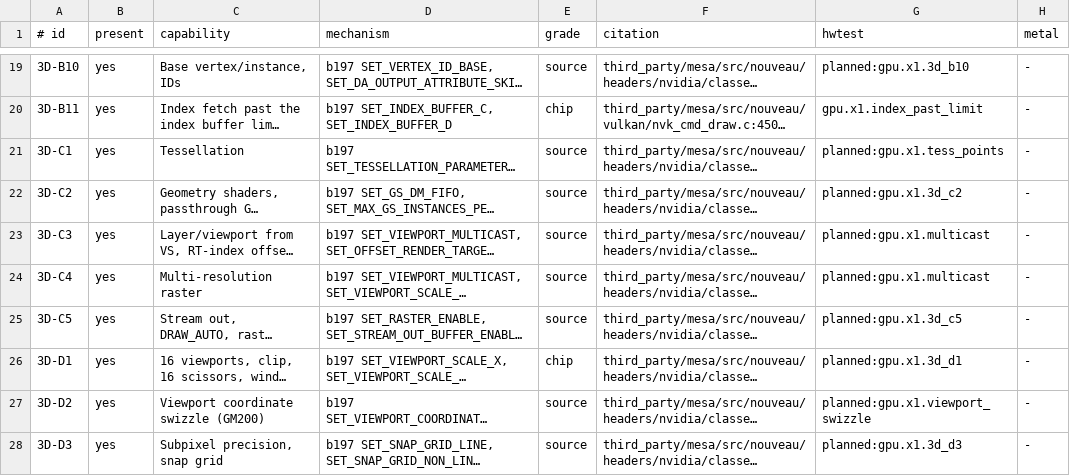
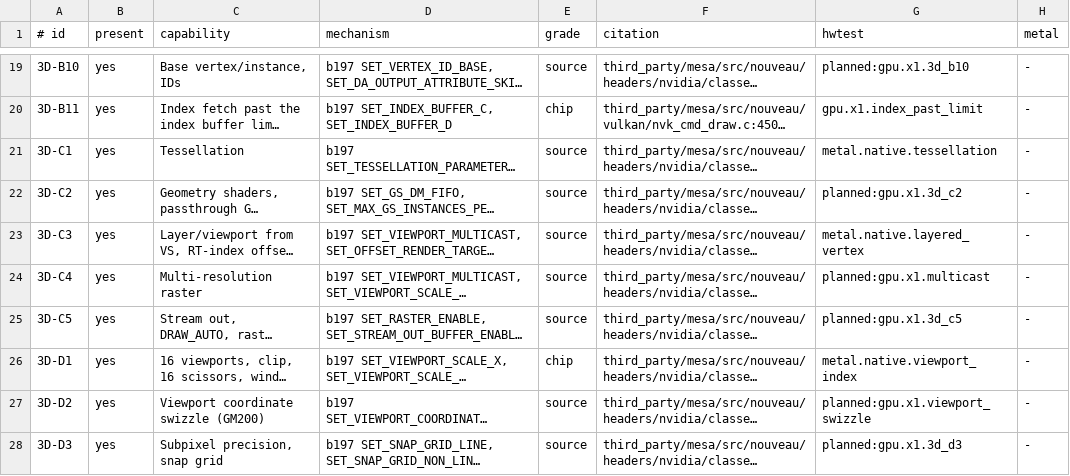
Before and after one commit to brunostjohn/ios-on-switch-lmao, a TSV file: kits/SwitchGM20B/caps/features.tsv, drawn as a sheet; only a part is shown, gaps mark what is left out; long unchanged cells end in …; the diff names each change by its address in the sheet, - before the commit and + after, or states it on an @@ line.

```diff
--- a/kits/SwitchGM20B/caps/features.tsv
+++ b/kits/SwitchGM20B/caps/features.tsv
-G21 (hwtest): planned:gpu.x1.tess_points
+G21 (hwtest): metal.native.tessellation
-G23 (hwtest): planned:gpu.x1.multicast
+G23 (hwtest): metal.native.layered_vertex
-G26 (hwtest): planned:gpu.x1.3d_d1
+G26 (hwtest): metal.native.viewport_index
```
Also changed, not shown: kits/SwitchGM20B/caps/limits.tsv, 16 other files.
